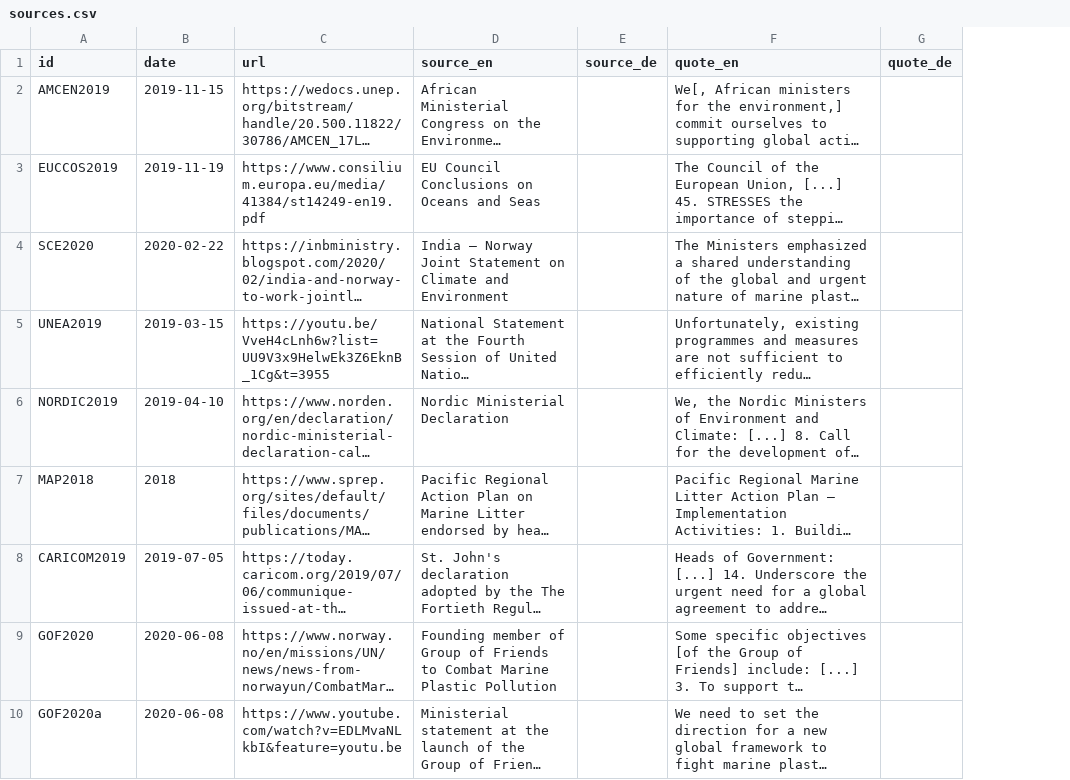
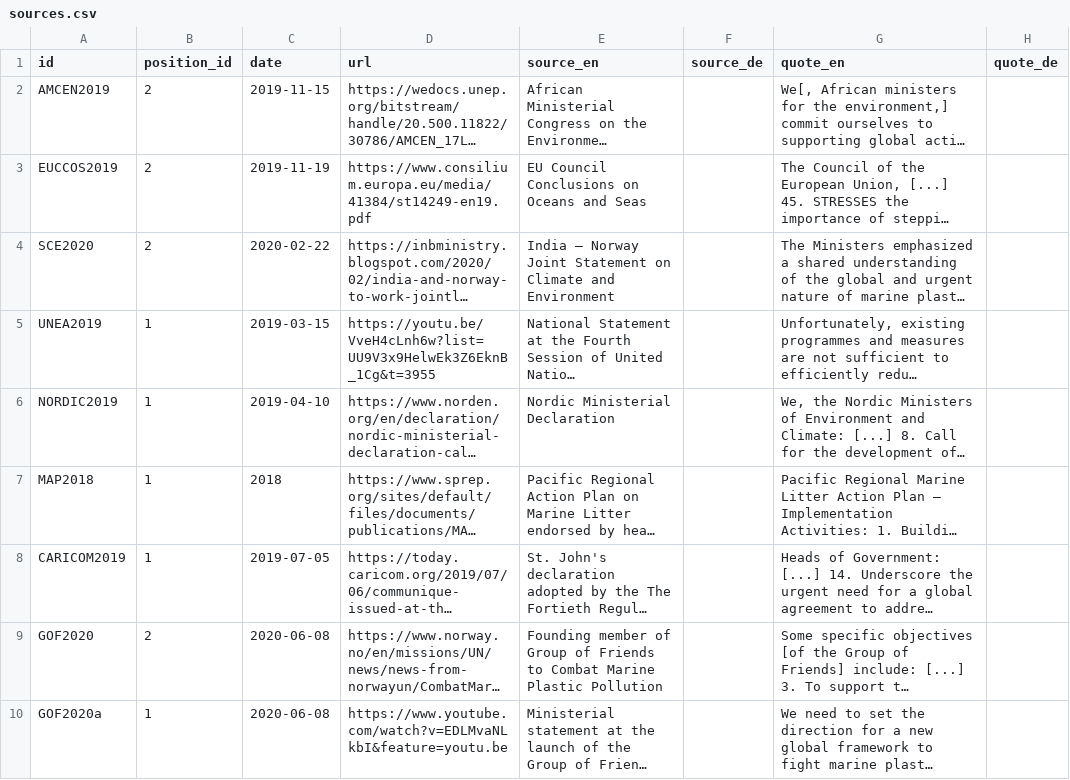
Before and after one commit to WWF-Deutschland/plastic-navigator, a CSV file: data/layers/policy/sources.csv, drawn as a sheet; only a part is shown; long unchanged cells end in …; the diff names each change by its address in the sheet, - before the commit and + after, or states it on an @@ line.

Commit message:
add position id

```diff
--- a/data/layers/policy/sources.csv
+++ b/data/layers/policy/sources.csv
+column B (position_id), rows 2-10: 2 | 2 | 2 | 1 | 1 | 1 | 1 | 2 | 1
```
